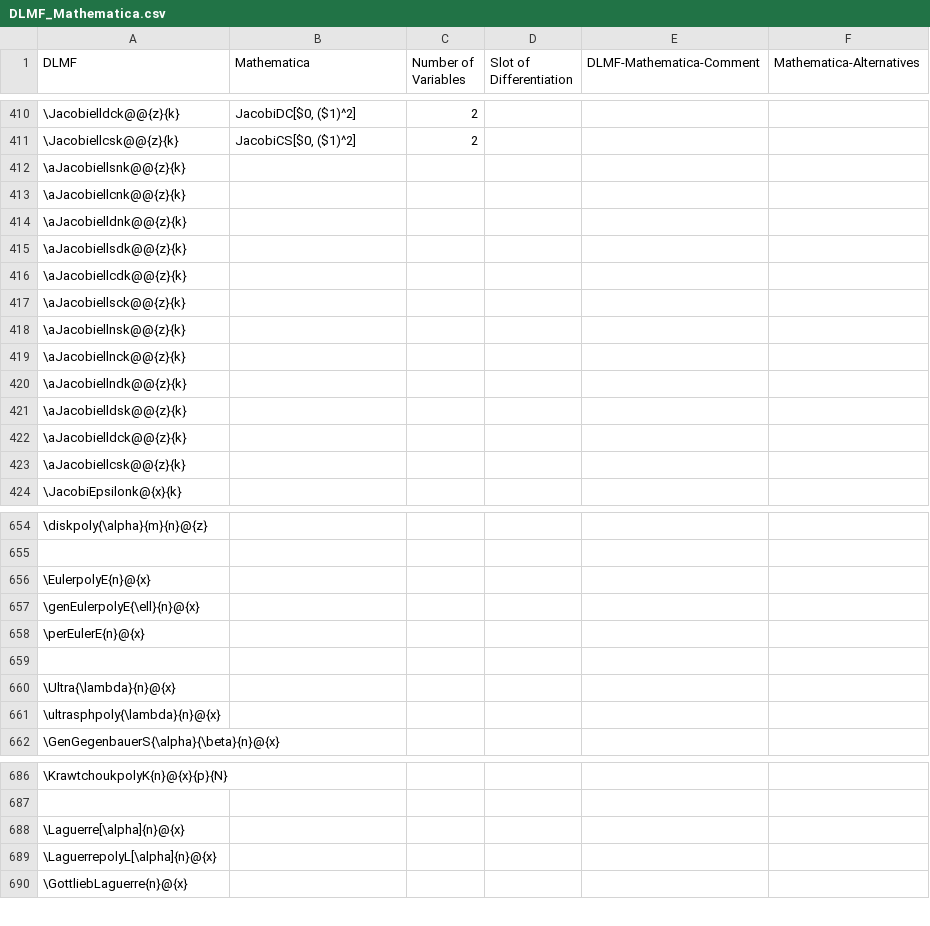
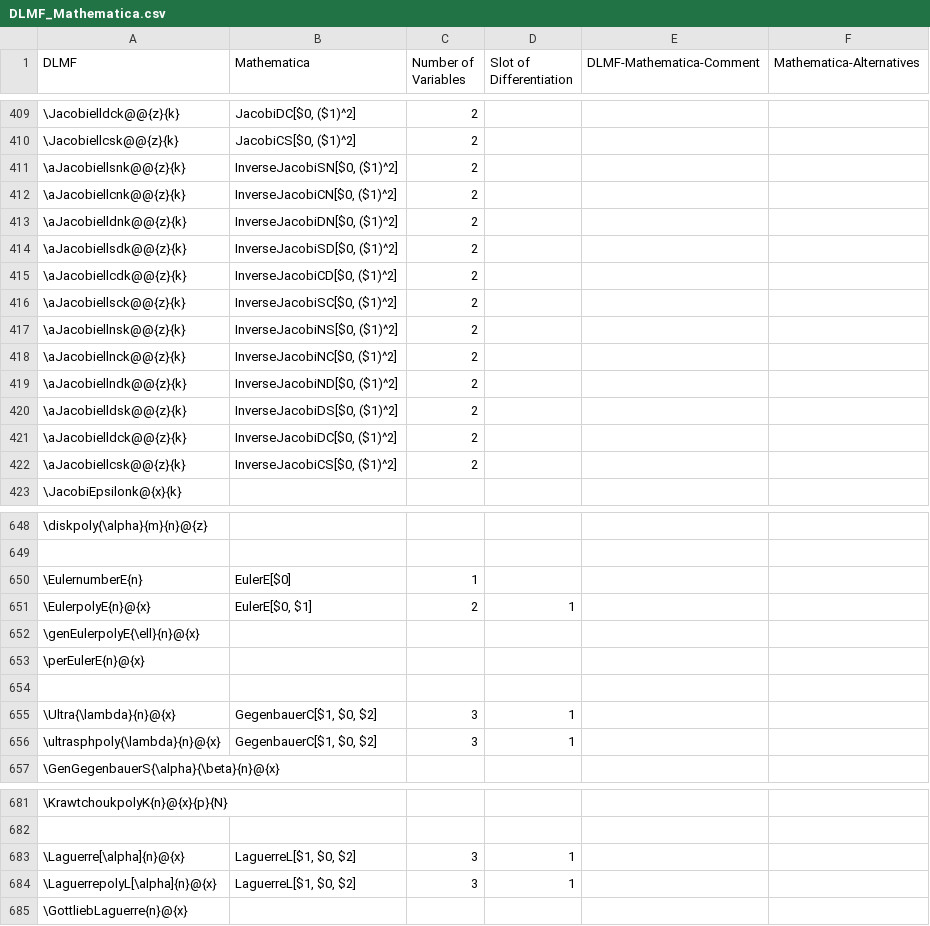
Before and after one commit to gipplab/LaCASt, a CSV file: libs/ReferenceData/CSVTables/DLMF_Mathematica.csv, drawn as a sheet; only a part is shown, gaps mark what is left out; addresses are those after the commit; the diff covers the shown part only; the diff names each change by its address in the sheet, - before the commit and + after, or states it on an @@ line.

Commit message:
Add several more translation patterns for mathematica

```diff
--- a/libs/ReferenceData/CSVTables/DLMF_Mathematica.csv
+++ b/libs/ReferenceData/CSVTables/DLMF_Mathematica.csv
-B411 (Mathematica): (empty)
+B411 (Mathematica): InverseJacobiSN[$0, ($1)^2]
-C411:C422 (Number of Variables): (empty)
+C411:C422 (Number of Variables): 2
-B412 (Mathematica): (empty)
+B412 (Mathematica): InverseJacobiCN[$0, ($1)^2]
-B413 (Mathematica): (empty)
+B413 (Mathematica): InverseJacobiDN[$0, ($1)^2]
-B414 (Mathematica): (empty)
+B414 (Mathematica): InverseJacobiSD[$0, ($1)^2]
-B415 (Mathematica): (empty)
+B415 (Mathematica): InverseJacobiCD[$0, ($1)^2]
-B416 (Mathematica): (empty)
+B416 (Mathematica): InverseJacobiSC[$0, ($1)^2]
-B417 (Mathematica): (empty)
+B417 (Mathematica): InverseJacobiNS[$0, ($1)^2]
-B418 (Mathematica): (empty)
+B418 (Mathematica): InverseJacobiNC[$0, ($1)^2]
-B419 (Mathematica): (empty)
+B419 (Mathematica): InverseJacobiND[$0, ($1)^2]
-B420 (Mathematica): (empty)
+B420 (Mathematica): InverseJacobiDS[$0, ($1)^2]
-B421 (Mathematica): (empty)
+B421 (Mathematica): InverseJacobiDC[$0, ($1)^2]
-B422 (Mathematica): (empty)
+B422 (Mathematica): InverseJacobiCS[$0, ($1)^2]
+row 650: \EulernumberE{n} | EulerE[$0] | 1
-B651 (Mathematica): (empty)
+B651 (Mathematica): EulerE[$0, $1]
-C651 (Number of Variables): (empty)
+C651 (Number of Variables): 2
-D651 (Slot of Differentiation): (empty)
+D651 (Slot of Differentiation): 1
-B655:B656 (Mathematica): (empty)
+B655:B656 (Mathematica): GegenbauerC[$1, $0, $2]
-C655:C656 (Number of Variables): (empty)
+C655:C656 (Number of Variables): 3
-D655:D656 (Slot of Differentiation): (empty)
+D655:D656 (Slot of Differentiation): 1
-B683:B684 (Mathematica): (empty)
+B683:B684 (Mathematica): LaguerreL[$1, $0, $2]
-C683:C684 (Number of Variables): (empty)
+C683:C684 (Number of Variables): 3
-D683:D684 (Slot of Differentiation): (empty)
+D683:D684 (Slot of Differentiation): 1
```
Also changed, not shown: 2 added rows, 9 removed rows and 85 edited cells elsewhere in this file, libs/ReferenceData/CSVTables/DLMFMacro.csv, libs/ReferenceData/CSVTables/DLMF_Maple.csv, 7 other files.
